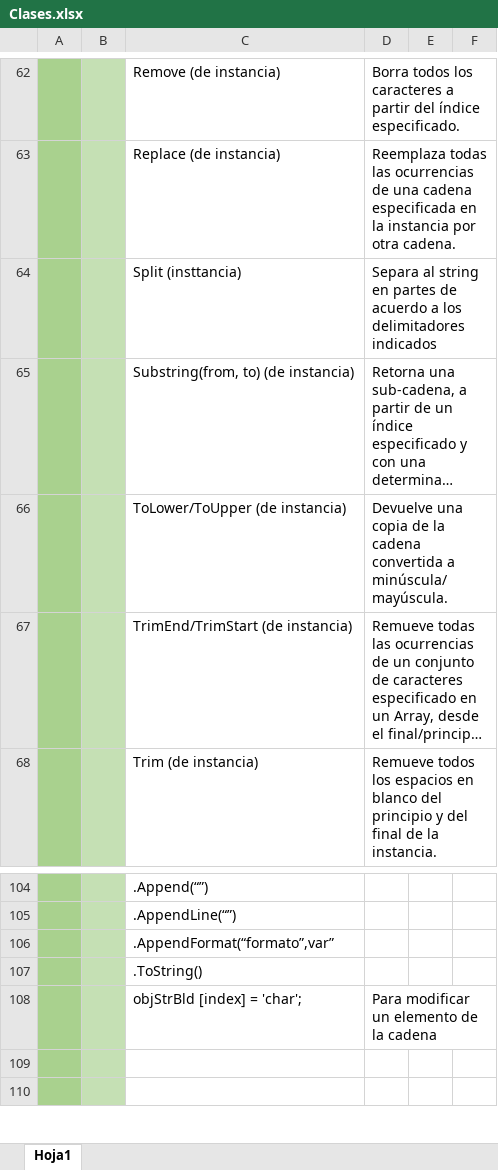
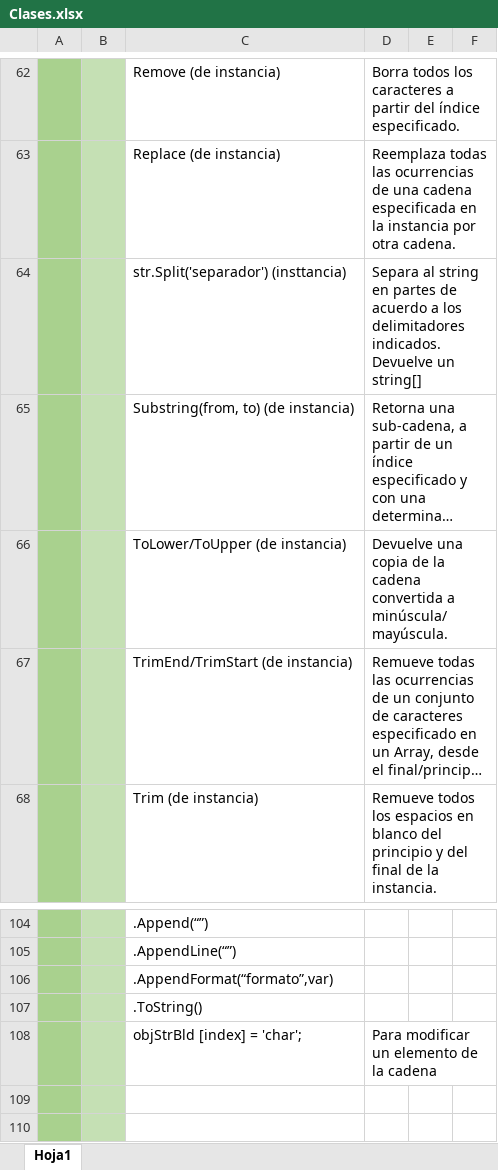
Before and after one commit to camirori/Programacion_Laboratorio2, an Excel workbook: PPT/Clases.xlsx, sheet Hoja1, drawn as a sheet; only a part is shown, gaps mark what is left out; long unchanged cells end in …; values as stored, in another font and other column widths than the file's, no borders; removed rows and columns are numbered as before the commit, all else as after; the diff covers the shown part only; the diff names each change by its address in the sheet, - before the commit and + after, or states it on an @@ line.

```diff
--- a/PPT/Clases.xlsx (sheet Hoja1)
+++ b/PPT/Clases.xlsx (sheet Hoja1)
-row 64:  |  | Split (insttancia) | Separa al string en partes de acuerdo a los delimitadores indicados
+row 64:  |  | str.Split('separador') (insttancia) | Separa al string en partes de acuerdo a los delimitadores indicados. Devuelve un string[]
-C106: .AppendFormat(“formato”,var”
+C106: .AppendFormat(“formato”,var)
```
Also changed, not shown: 14 added rows, 4 edited cells and cell formats elsewhere in this sheet, 24 other files.
